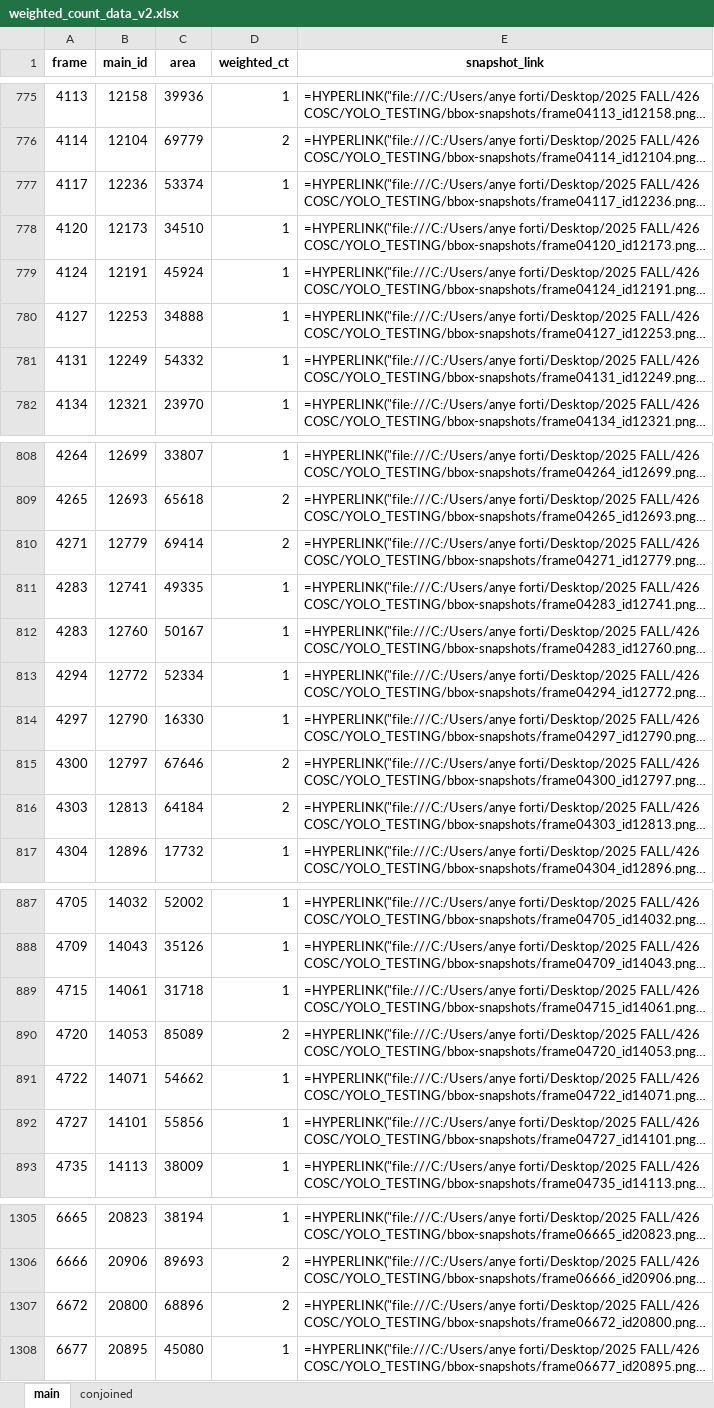
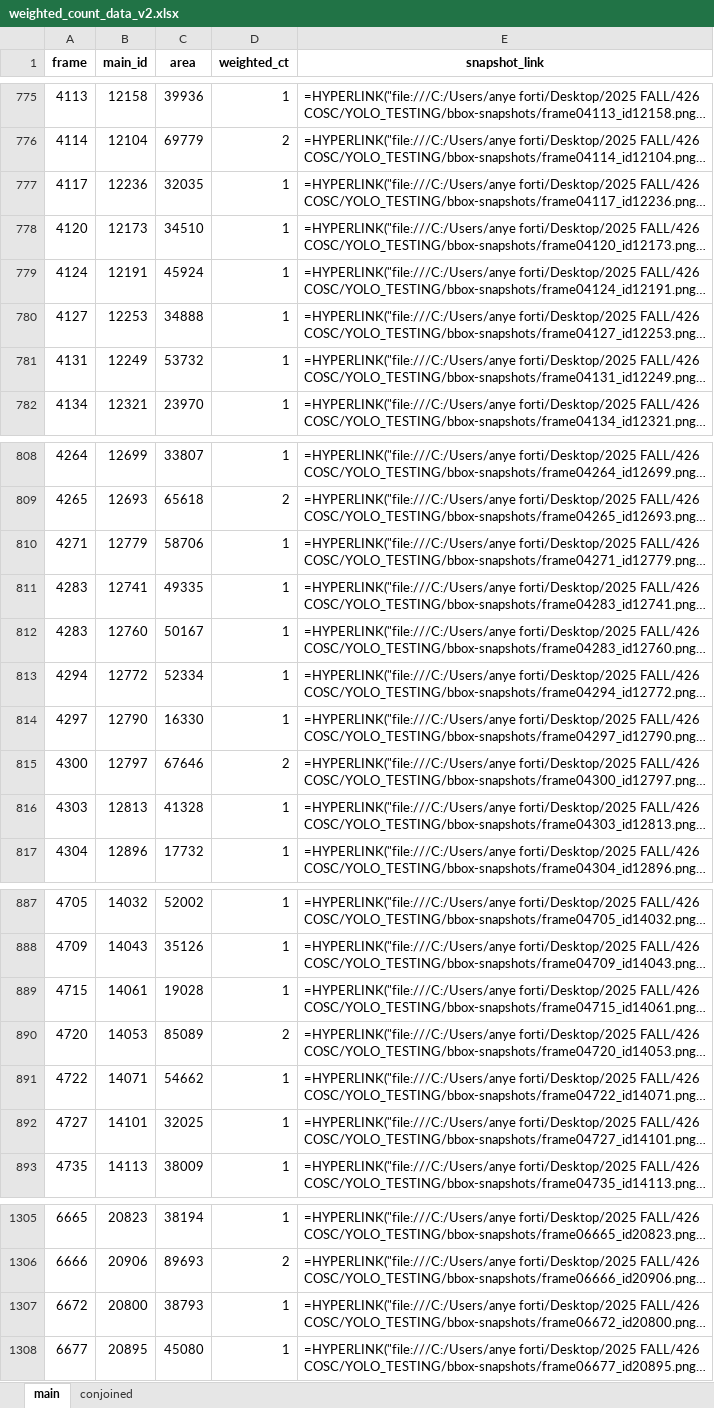
Before and after one commit to Jairik/Chick-Counting, an Excel workbook: rgb/data/weighted_count_data_v2.xlsx, sheet main, drawn as a sheet; only a part is shown, gaps mark what is left out; long unchanged cells end in …; values as stored, in another font and other column widths than the file's, no borders; formulas without a stored value are shown as written; the diff covers the shown part only; the diff names each change by its address in the sheet, - before the commit and + after, or states it on an @@ line.

```diff
--- a/rgb/data/weighted_count_data_v2.xlsx (sheet main)
+++ b/rgb/data/weighted_count_data_v2.xlsx (sheet main)
-C777 (area): 53374
+C777 (area): 32035
-C781 (area): 54332
+C781 (area): 53732
-C810 (area): 69414
+C810 (area): 58706
-D810 (weighted_ct): 2
+D810 (weighted_ct): 1
-C816 (area): 64184
+C816 (area): 41328
-D816 (weighted_ct): 2
+D816 (weighted_ct): 1
-C889 (area): 31718
+C889 (area): 19028
-C892 (area): 55856
+C892 (area): 32025
-C1307 (area): 68896
+C1307 (area): 38793
-D1307 (weighted_ct): 2
+D1307 (weighted_ct): 1
```
Also changed, not shown: 29 edited cells elsewhere in this sheet, sheet conjoined, 1 other file.
